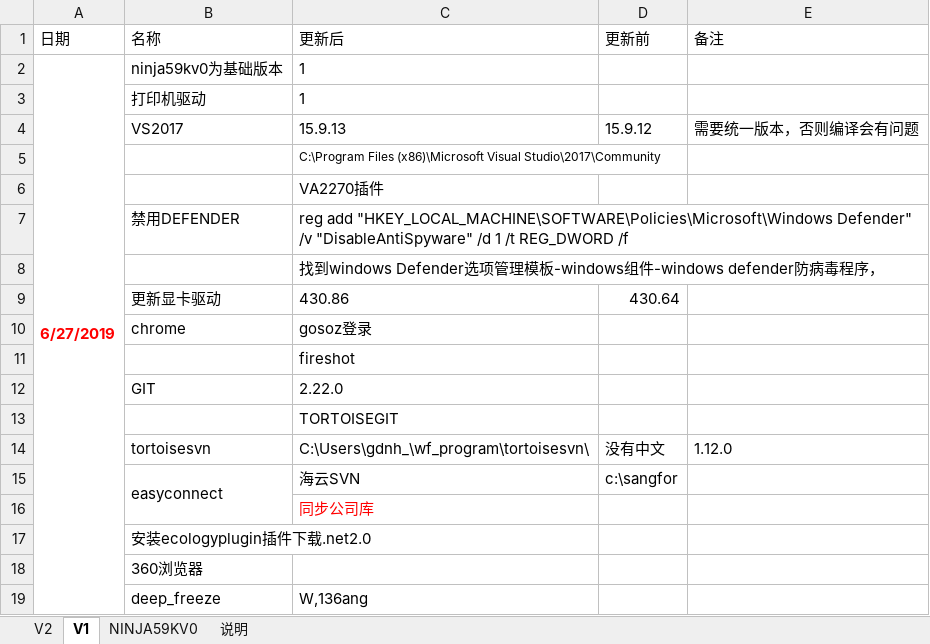
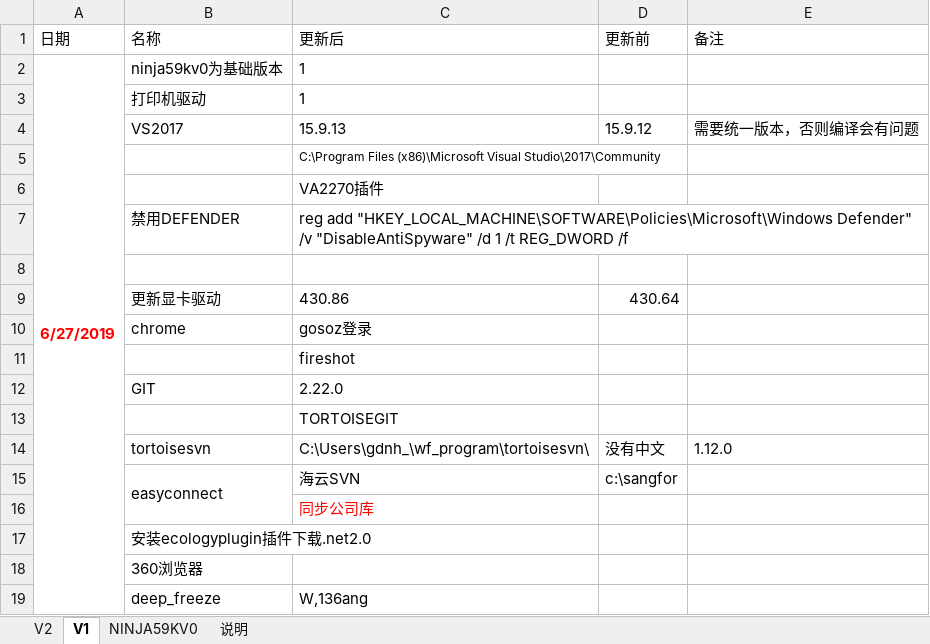
Before and after one commit to gdnh22/pcbackup, an Excel workbook: ninja_pc/1903/ninja_pc.xlsx, sheet V1, drawn as a sheet; values as stored, in another font and other column widths than the file's, no borders; conditional formats not drawn; the diff names each change by its address in the sheet, - before the commit and + after, or states it on an @@ line.

```diff
--- a/ninja_pc/1903/ninja_pc.xlsx (sheet V1)
+++ b/ninja_pc/1903/ninja_pc.xlsx (sheet V1)
-C8 (更新后): 找到windows Defender选项管理模板-windows组件-windows defender防病毒程序，
+C8 (更新后): (empty)
```
Also changed, not shown: sheet V2, 1 other file.
